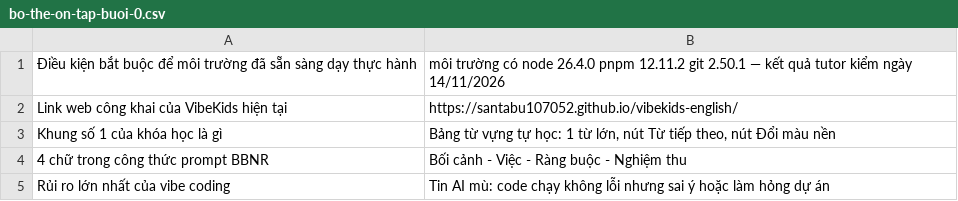
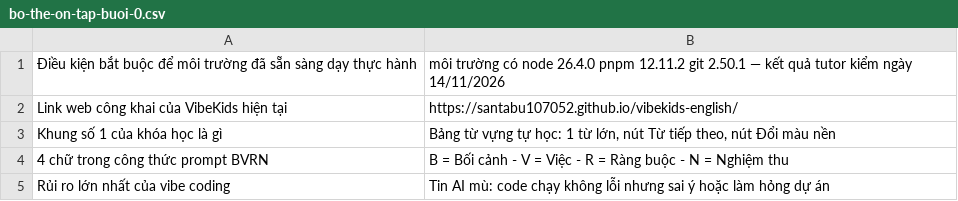
Before and after one commit to santabu107052/vibekids-english, a CSV file: khoa-hoc-vibe-coding/the-on-tap/bo-the-on-tap-buoi-0.csv, drawn as a sheet.

Commit message:
Dinh chinh ten cong thuc prompt: BVRN (Boi canh - Viec - Rang buoc - Nghiem thu), sua BBNR trong bai 0, bai 1 va bo the Anki (hoc vien phat hien)

```diff
--- a/khoa-hoc-vibe-coding/the-on-tap/bo-the-on-tap-buoi-0.csv
+++ b/khoa-hoc-vibe-coding/the-on-tap/bo-the-on-tap-buoi-0.csv
@@ -3,3 +3,3 @@ Link web công khai của VibeKids hiện tại;https://santabu107052.github.io/
 Khung số 1 của khóa học là gì;Bảng từ vựng tự học: 1 từ lớn, nút Từ tiếp theo, nút Đổi màu nền
-4 chữ trong công thức prompt BBNR;Bối cảnh - Việc - Ràng buộc - Nghiệm thu
+4 chữ trong công thức prompt BVRN;B = Bối cảnh - V = Việc - R = Ràng buộc - N = Nghiệm thu
 Rủi ro lớn nhất của vibe coding;Tin AI mù: code chạy không lỗi nhưng sai ý hoặc làm hỏng dự án
```
Also changed, not shown: 8 other files.
